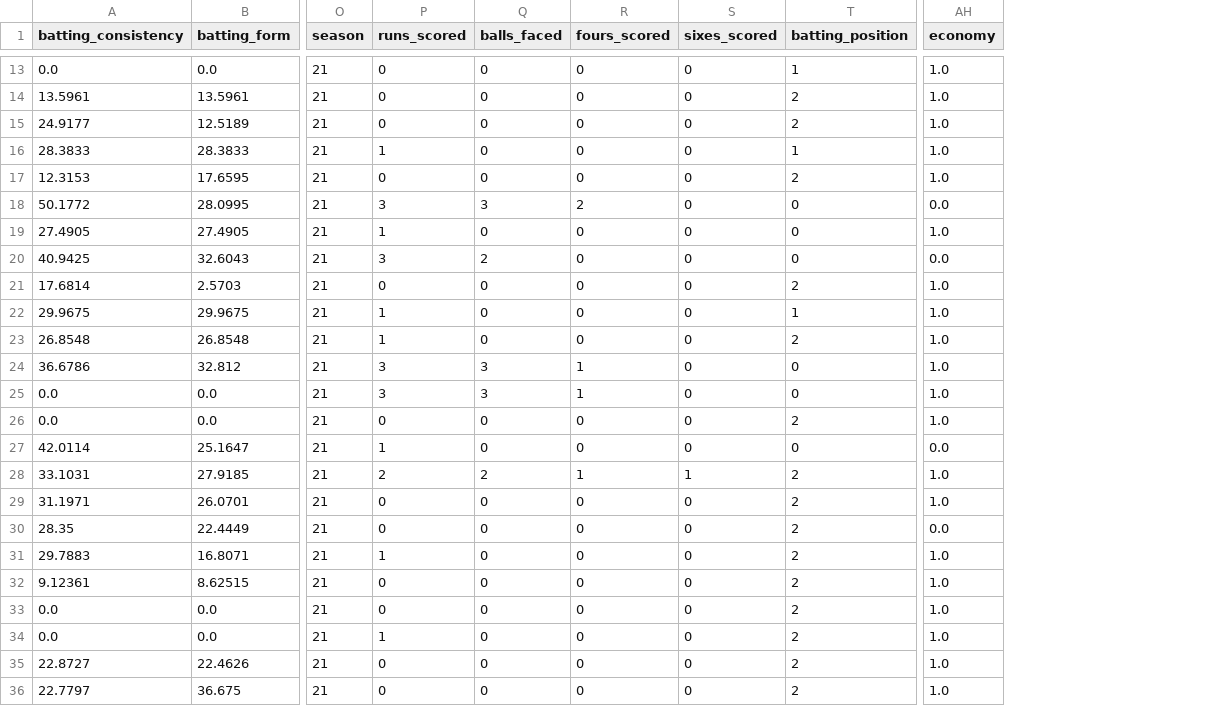
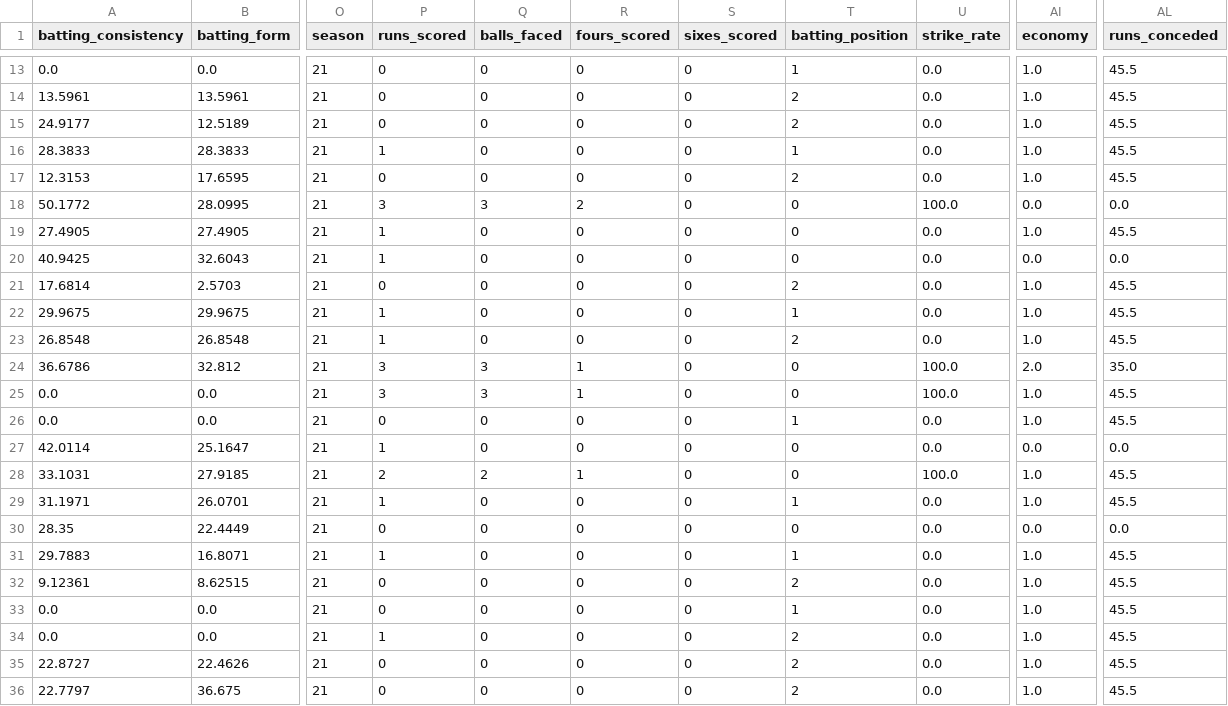
Before and after one commit to umayangag/cric-info-scrapers, a CSV file: src/team_selection/pool.csv, drawn as a sheet; only a part is shown, gaps mark what is left out; addresses are those after the commit; the diff covers the shown part only; the diff names each change by its address in the sheet, - before the commit and + after, or states it on an @@ line.

```diff
--- a/src/team_selection/pool.csv
+++ b/src/team_selection/pool.csv
+column U (strike_rate), rows 13-36: 0.0 | 0.0 | 0.0 | 0.0 | 0.0 | 100.0 | 0.0 | 0.0 | 0.0 | 0.0 | 0.0 | 100.0 | 100.0 | 0.0 | 0.0 | 100.0 | 0.0 | 0.0 | 0.0 | 0.0 | 0.0 | 0.0 | 0.0 | 0.0
+column AL (runs_conceded), rows 13-36: 45.5 | 45.5 | 45.5 | 45.5 | 45.5 | 0.0 | 45.5 | 0.0 | 45.5 | 45.5 | 45.5 | 35.0 | 45.5 | 45.5 | 0.0 | 45.5 | 45.5 | 0.0 | 45.5 | 45.5 | 45.5 | 45.5 | 45.5 | 45.5
-P20 (runs_scored): 3
+P20 (runs_scored): 1
-Q20 (balls_faced): 2
+Q20 (balls_faced): 0
-AI24 (economy): 1.0
+AI24 (economy): 2.0
-T26 (batting_position): 2
+T26 (batting_position): 1
-S28 (sixes_scored): 1
+S28 (sixes_scored): 0
-T28 (batting_position): 2
+T28 (batting_position): 0
-P29 (runs_scored): 0
+P29 (runs_scored): 1
-T29 (batting_position): 2
+T29 (batting_position): 1
-T30 (batting_position): 2
+T30 (batting_position): 0
-T31 (batting_position): 2
+T31 (batting_position): 1
-T33 (batting_position): 2
+T33 (batting_position): 1
```
Also changed, not shown: 9 edited cells elsewhere in this file, src/final_data/final_batting_2021.csv, src/team_selection/final_batting_2021.csv, 12 other files.
